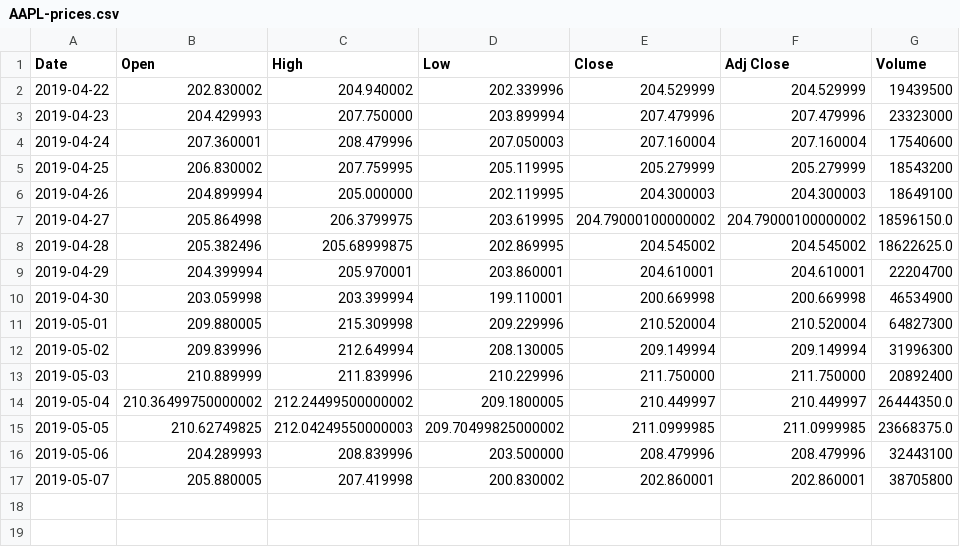
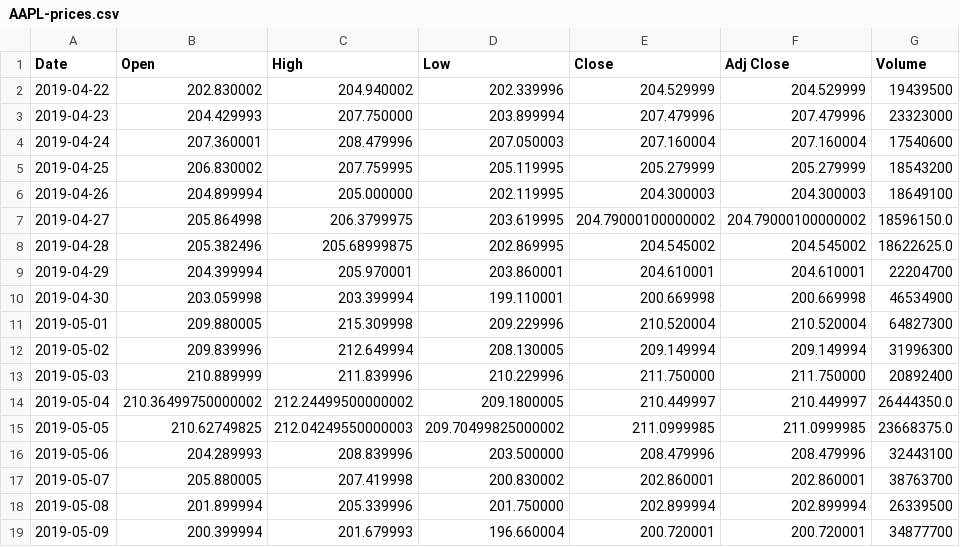
Before and after one commit to dorgori/Stock-prediction-using-Sentiment-analyis-and-Fuzzy-Neural-network, a CSV file: Stock Values/AAPL-prices.csv, drawn as a sheet.

Commit message:
'update stock csv'

```diff
--- a/Stock Values/AAPL-prices.csv
+++ b/Stock Values/AAPL-prices.csv
@@ -16,2 +16,4 @@ Date,Open,High,Low,Close,Adj Close,Volume
 2019-05-06,204.289993,208.839996,203.500000,208.479996,208.479996,32443100
-2019-05-07,205.880005,207.419998,200.830002,202.860001,202.860001,38705800
+2019-05-07,205.880005,207.419998,200.830002,202.860001,202.860001,38763700
+2019-05-08,201.899994,205.339996,201.750000,202.899994,202.899994,26339500
+2019-05-09,200.399994,201.679993,196.660004,200.720001,200.720001,34877700
```
Also changed, not shown: 1 other file.
